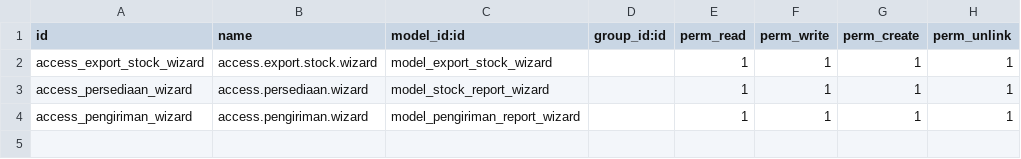
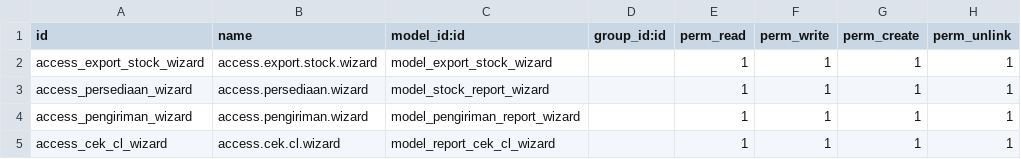
Before and after one commit to yayannn6/report-stock-delivery, a CSV file: export_stock_report/security/ir.model.access.csv, drawn as a sheet; the diff names each change by its address in the sheet, - before the commit and + after, or states it on an @@ line.

```diff
--- a/export_stock_report/security/ir.model.access.csv
+++ b/export_stock_report/security/ir.model.access.csv
+row 5: access_cek_cl_wizard | access.cek.cl.wizard | model_report_cek_cl_wizard |  | 1 | 1 | 1 | 1
```
Also changed, not shown: 19 other files.
